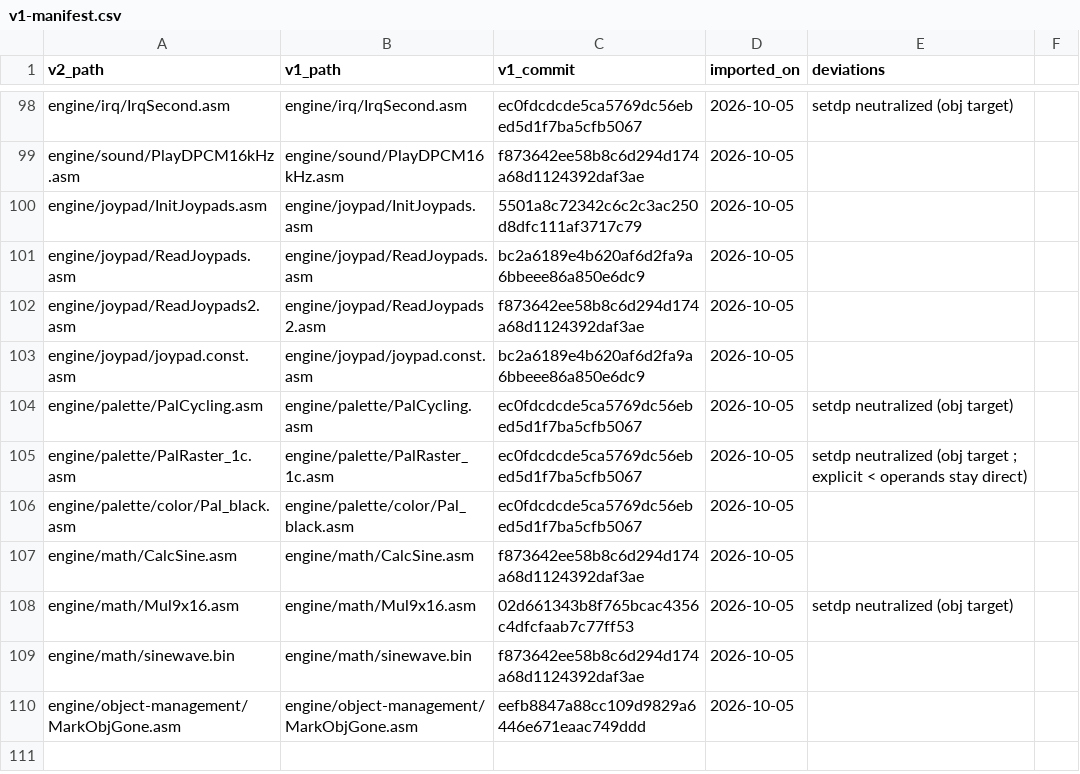
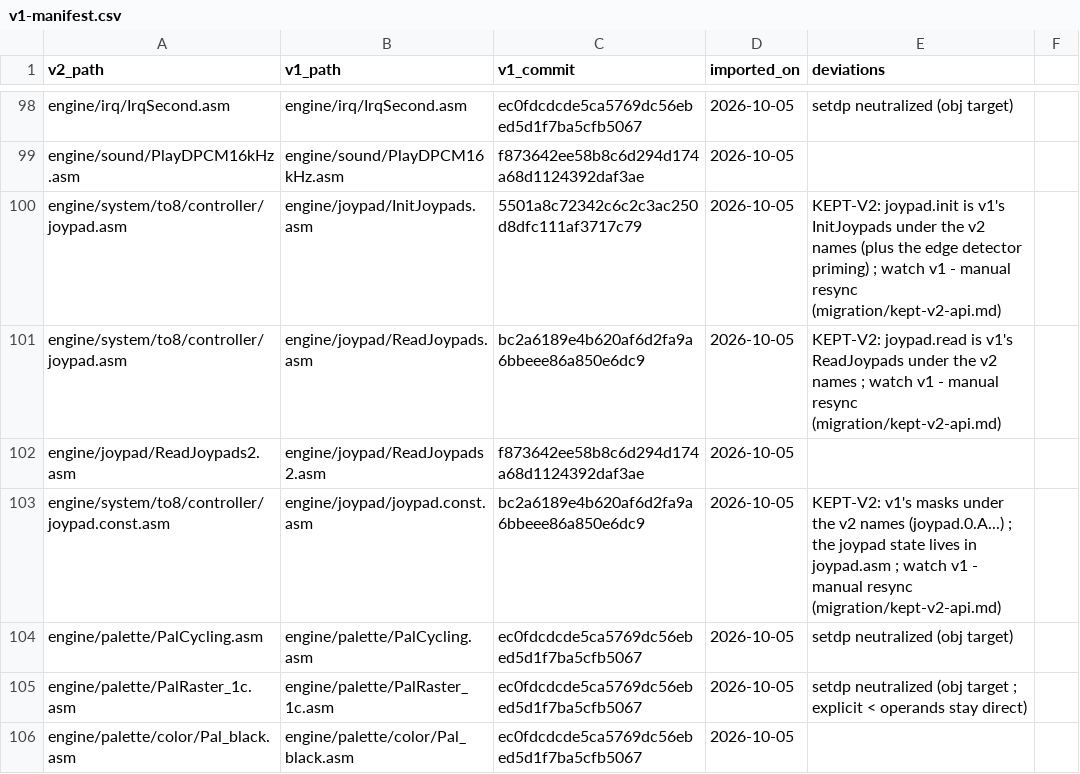
Before and after one commit to wide-dot/6809-game-builder, a CSV file: engine/v1-manifest.csv, drawn as a sheet; only a part is shown, gaps mark what is left out; the shorter side is filled out with more unchanged rows.

```diff
--- a/engine/v1-manifest.csv
+++ b/engine/v1-manifest.csv
@@ -99,6 +99,6 @@ engine/irq/IrqSecond.asm,engine/irq/IrqSecond.asm,ec0fdcdcde5ca5769dc56ebed5d1f7
 engine/sound/PlayDPCM16kHz.asm,engine/sound/PlayDPCM16kHz.asm,f873642ee58b8c6d294d174a68d1124392daf3ae,2026-10-05,
-engine/joypad/InitJoypads.asm,engine/joypad/InitJoypads.asm,5501a8c72342c6c2c3ac250d8dfc111af3717c79,2026-10-05,
-engine/joypad/ReadJoypads.asm,engine/joypad/ReadJoypads.asm,bc2a6189e4b620af6d2fa9a6bbeee86a850e6dc9,2026-10-05,
+engine/system/to8/controller/joypad.asm,engine/joypad/InitJoypads.asm,5501a8c72342c6c2c3ac250d8dfc111af3717c79,2026-10-05,KEPT-V2: joypad.init is v1's InitJoypads under the v2 names (plus the edge detector priming) ; watch v1 - manual resync (migration/kept-v2-api.md)
+engine/system/to8/controller/joypad.asm,engine/joypad/ReadJoypads.asm,bc2a6189e4b620af6d2fa9a6bbeee86a850e6dc9,2026-10-05,KEPT-V2: joypad.read is v1's ReadJoypads under the v2 names ; watch v1 - manual resync (migration/kept-v2-api.md)
 engine/joypad/ReadJoypads2.asm,engine/joypad/ReadJoypads2.asm,f873642ee58b8c6d294d174a68d1124392daf3ae,2026-10-05,
-engine/joypad/joypad.const.asm,engine/joypad/joypad.const.asm,bc2a6189e4b620af6d2fa9a6bbeee86a850e6dc9,2026-10-05,
+engine/system/to8/controller/joypad.const.asm,engine/joypad/joypad.const.asm,bc2a6189e4b620af6d2fa9a6bbeee86a850e6dc9,2026-10-05,KEPT-V2: v1's masks under the v2 names (joypad.0.A...) ; the joypad state lives in joypad.asm ; watch v1 - manual resync (migration/kept-v2-api.md)
 engine/palette/PalCycling.asm,engine/palette/PalCycling.asm,ec0fdcdcde5ca5769dc56ebed5d1f7ba5cfb5067,2026-10-05,setdp neutralized (obj target)
```
Also changed, not shown: 4 other files.
